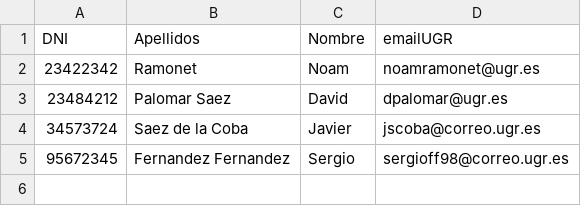
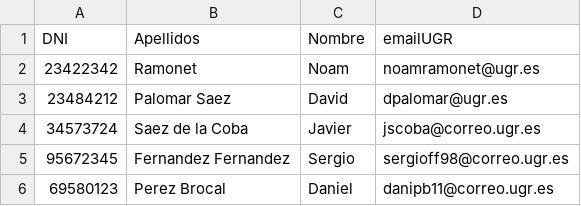
Before and after one commit to juanmyh/ise2018A2, a CSV file: alumnos.csv, drawn as a sheet; the diff names each change by its address in the sheet, - before the commit and + after, or states it on an @@ line.

Commit message:
Aniado alumno Daniel Perez Brocal

```diff
--- a/alumnos.csv
+++ b/alumnos.csv
+row 6: 69580123 | Perez Brocal | Daniel | danipb11@correo.ugr.es
```
